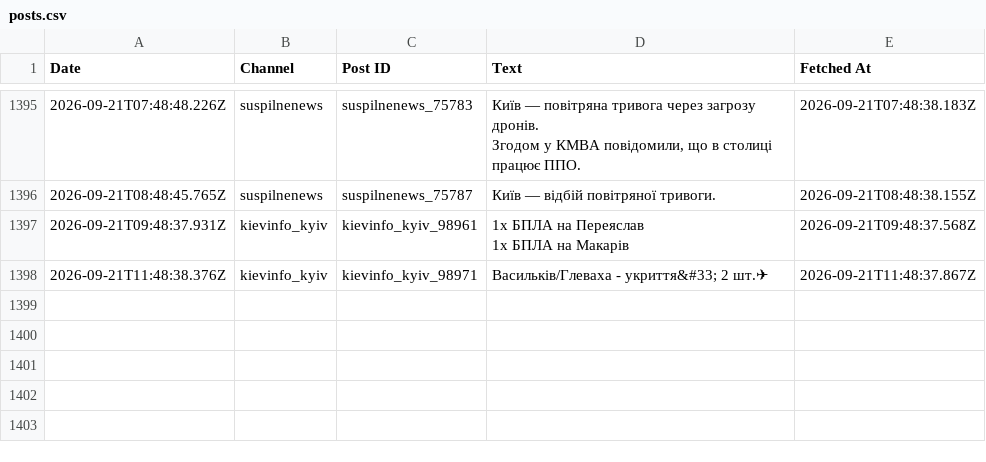
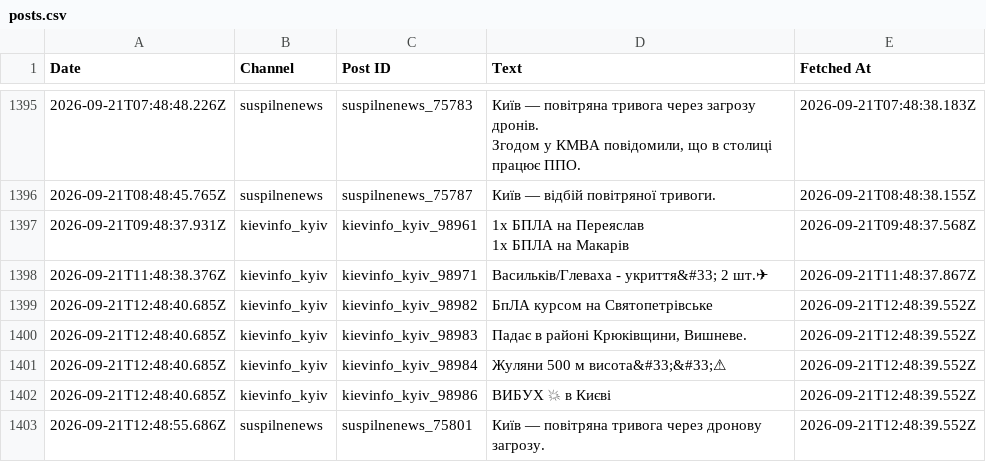
Before and after one commit to ymotorna/news-digest-data, a CSV file: posts.csv, drawn as a sheet; only a part is shown, gaps mark what is left out; the diff names each change by its address in the sheet, - before the commit and + after, or states it on an @@ line.

Commit message:
Update 2026-09-21T12:49

```diff
--- a/posts.csv
+++ b/posts.csv
+row 1399: 2026-09-21T12:48:40.685Z | kievinfo_kyiv | kievinfo_kyiv_98982 | БпЛА курсом на Святопетрівське | 2026-09-21T12:48:39.552Z
+row 1400: 2026-09-21T12:48:40.685Z | kievinfo_kyiv | kievinfo_kyiv_98983 | Падає в районі Крюківщини, Вишневе. | 2026-09-21T12:48:39.552Z
+row 1401: 2026-09-21T12:48:40.685Z | kievinfo_kyiv | kievinfo_kyiv_98984 | Жуляни 500 м висота&#33;&#33;⚠ | 2026-09-21T12:48:39.552Z
+row 1402: 2026-09-21T12:48:40.685Z | kievinfo_kyiv | kievinfo_kyiv_98986 | ВИБУХ 💥 в Києві | 2026-09-21T12:48:39.552Z
+row 1403: 2026-09-21T12:48:55.686Z | suspilnenews | suspilnenews_75801 | Київ — повітряна тривога через дронову загрозу. | 2026-09-21T12:48:39.552Z
```
